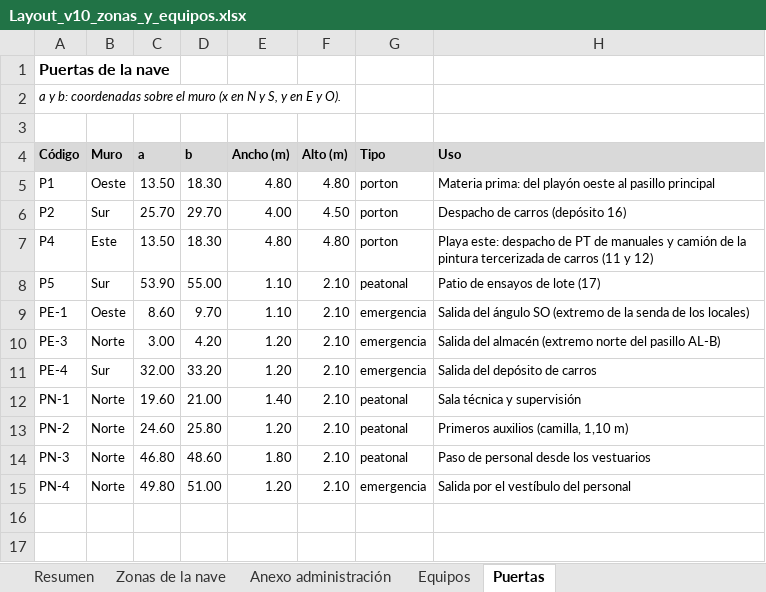
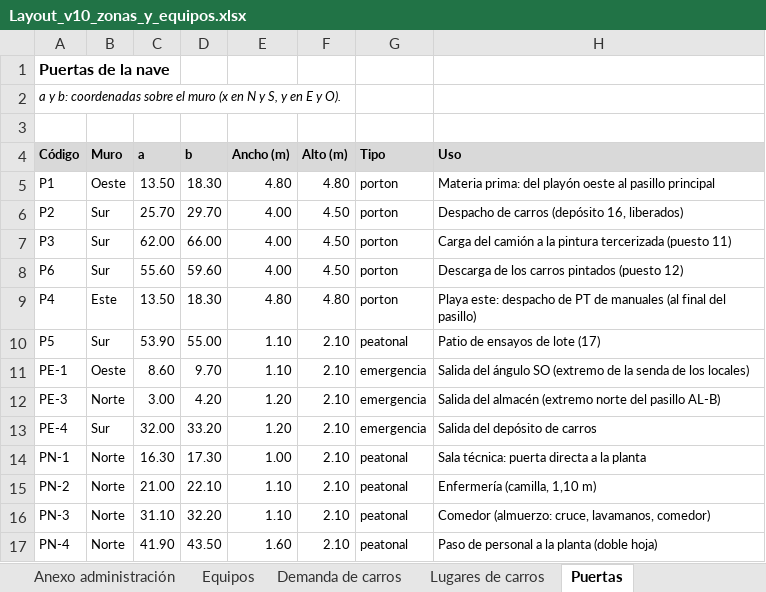
Before and after one commit to TadeoSinay/planos_industrial_flama, an Excel workbook: salida/v10/Layout_v10_zonas_y_equipos.xlsx, sheet Puertas, drawn as a sheet; values as stored, in another font and other column widths than the file's, no borders; addresses are those after the commit; the diff names each change by its address in the sheet, - before the commit and + after, or states it on an @@ line.

```diff
--- a/salida/v10/Layout_v10_zonas_y_equipos.xlsx (sheet Puertas)
+++ b/salida/v10/Layout_v10_zonas_y_equipos.xlsx (sheet Puertas)
+sheet tab: Demanda de carros
+sheet tab: Lugares de carros
-H6 (Uso): Despacho de carros (depósito 16)
+H6 (Uso): Despacho de carros (depósito 16, liberados)
+row 7: P3 | Sur | 62.00 | 66.00 | 4.00 | 4.50 | porton | Carga del camión a la pintura tercerizada (puesto 11)
+row 8: P6 | Sur | 55.60 | 59.60 | 4.00 | 4.50 | porton | Descarga de los carros pintados (puesto 12)
-H9 (Uso): …de manuales y camión de la pintura tercerizada de carros (11 y 12)
+H9 (Uso): …de manuales (al final del pasillo)
-C14 (a): 19.60
+C14 (a): 16.30
-D14 (b): 21.00
+D14 (b): 17.30
-E14 (Ancho (m)): 1.40
+E14 (Ancho (m)): 1.00
-H14 (Uso): Sala técnica y supervisión
+H14 (Uso): Sala técnica: puerta directa a la planta
-C15 (a): 24.60
+C15 (a): 21.00
-D15 (b): 25.80
+D15 (b): 22.10
-E15 (Ancho (m)): 1.20
+E15 (Ancho (m)): 1.10
-H15 (Uso): Primeros auxilios (camilla, 1,10 m)
+H15 (Uso): Enfermería (camilla, 1,10 m)
-C16 (a): 46.80
+C16 (a): 31.10
-D16 (b): 48.60
+D16 (b): 32.20
-E16 (Ancho (m)): 1.80
+E16 (Ancho (m)): 1.10
-H16 (Uso): Paso de personal desde los vestuarios
+H16 (Uso): Comedor (almuerzo: cruce, lavamanos, comedor)
-C17 (a): 49.80
+C17 (a): 41.90
-D17 (b): 51.00
+D17 (b): 43.50
-E17 (Ancho (m)): 1.20
+E17 (Ancho (m)): 1.60
-G17 (Tipo): emergencia
+G17 (Tipo): peatonal
-H17 (Uso): Salida por el vestíbulo del personal
+H17 (Uso): Paso de personal a la planta (doble hoja)
```
Also changed, not shown: sheet Equipos, sheet Anexo administración, sheet Zonas de la nave, sheet Resumen, 16 other files.
